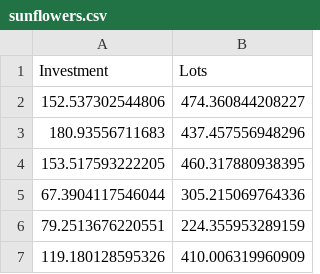
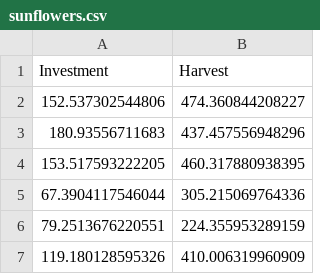
Before and after one commit to alvgaona/statistical-learning, a CSV file: linear_models/data/sunflowers.csv, drawn as a sheet; only a part is shown.

Commit message:
chores: Update sunflowers exercise

```diff
--- a/linear_models/data/sunflowers.csv
+++ b/linear_models/data/sunflowers.csv
@@ -1,2 +1,2 @@
-Investment,Lots
+Investment,Harvest
 152.537302544806,474.360844208227
```
Also changed, not shown: 3 other files.
